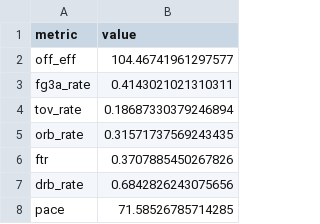
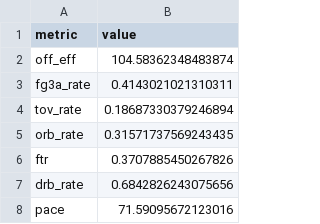
Before and after one commit to Crice1620/March_Madness_Sim, a CSV file: data/mbb/2027/league.csv, drawn as a sheet.

```diff
--- a/data/mbb/2027/league.csv
+++ b/data/mbb/2027/league.csv
@@ -1,3 +1,3 @@
 metric,value
-off_eff,104.46741961297577
+off_eff,104.58362348483874
 fg3a_rate,0.4143021021310311
@@ -7,2 +7,2 @@ ftr,0.3707885450267826
 drb_rate,0.6842826243075656
-pace,71.58526785714285
+pace,71.59095672123016
```
Also changed, not shown: data/mbb_app/som_umatrix.csv, data/mbb_app/team_nodes.csv, 6 other files.
